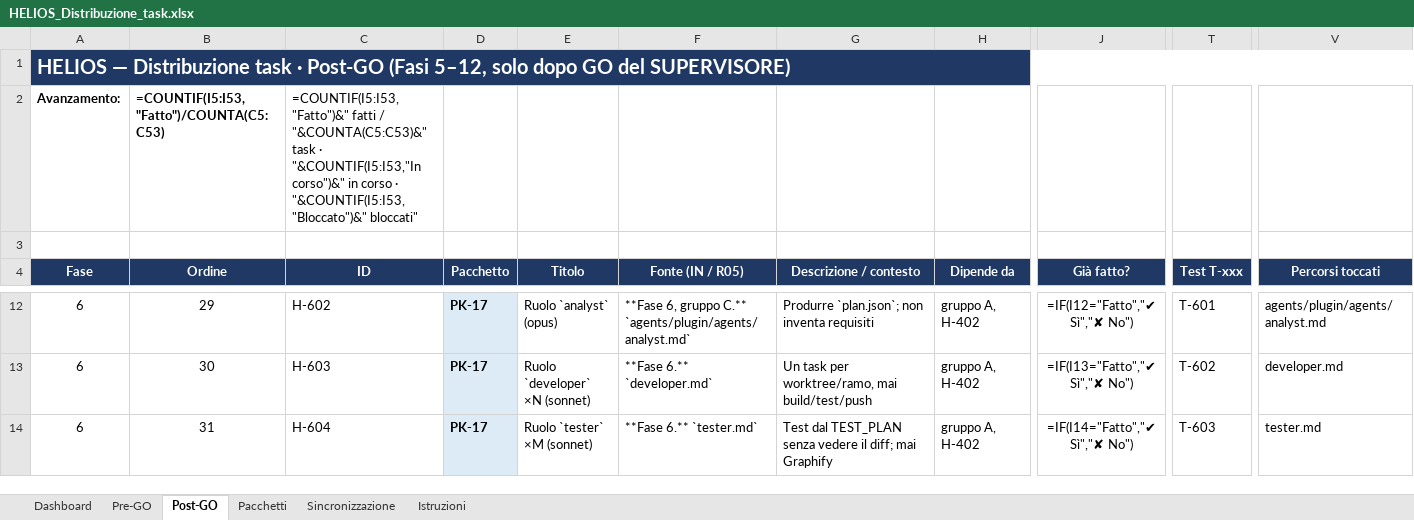
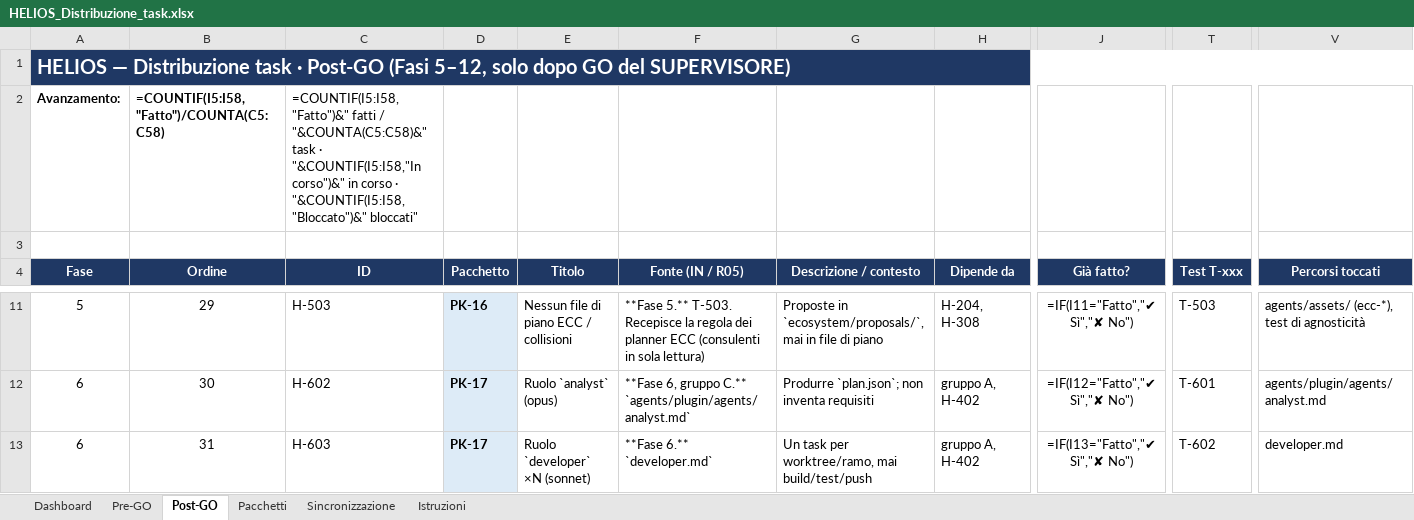
Before and after one commit to helios-ai-hub/HELIOS, an Excel workbook: log/HELIOS_Distribuzione_task.xlsx, sheet Post-GO, drawn as a sheet; only a part is shown, gaps mark what is left out; values as stored, in another font and other column widths than the file's, no borders; formulas without a stored value are shown as written; conditional formats not drawn; addresses are those after the commit; the diff covers the shown part only; the diff names each change by its address in the sheet, - before the commit and + after, or states it on an @@ line.

Commit message:
add post audit documents

```diff
--- a/log/HELIOS_Distribuzione_task.xlsx (sheet Post-GO)
+++ b/log/HELIOS_Distribuzione_task.xlsx (sheet Post-GO)
-B2 (Ordine): =COUNTIF(I5:I53,"Fatto")/COUNTA(C5:C53)
+B2 (Ordine): =COUNTIF(I5:I58,"Fatto")/COUNTA(C5:C58)
-C2 (ID): =COUNTIF(I5:I53,"Fatto")&" fatti / "&COUNTA(C5:C53)&" task · "&COUNTIF(I5:I53,"In corso")&" in corso · "&COUNTIF(I5:I53,"Bloccato")&" bloccati"
+C2 (ID): =COUNTIF(I5:I58,"Fatto")&" fatti / "&COUNTA(C5:C58)&" task · "&COUNTIF(I5:I58,"In corso")&" in corso · "&COUNTIF(I5:I58,"Bloccato")&" bloccati"
-A11 (Fase): 6
+A11 (Fase): 5
-C11 (ID): H-602
+C11 (ID): H-503
-D11 (Pacchetto): PK-17
+D11 (Pacchetto): PK-16
-E11 (Titolo): Ruolo `analyst` (opus)
+E11 (Titolo): Nessun file di piano ECC / collisioni
-F11 (Fonte (IN / R05)): **Fase 6, gruppo C.** `agents/plugin/agents/analyst.md`
+F11 (Fonte (IN / R05)): **Fase 5.** T-503. Recepisce la regola dei planner ECC (consulenti in sola lettura)
-G11 (Descrizione / contesto): Produrre `plan.json`; non inventa requisiti
+G11 (Descrizione / contesto): Proposte in `ecosystem/proposals/`, mai in file di piano
-H11 (Dipende da): gruppo A, H-402
+H11 (Dipende da): H-204, H-308
-J11 (Già fatto?): =IF(I12="Fatto","✔ Sì","✘ No")
+J11 (Già fatto?): =IF(I11="Fatto","✔ Sì","✘ No")
-T11 (Test T-xxx): T-601
+T11 (Test T-xxx): T-503
-V11 (Percorsi toccati): agents/plugin/agents/analyst.md
+V11 (Percorsi toccati): agents/assets/ (ecc-*), test di agnosticità
-C12 (ID): H-603
+C12 (ID): H-602
-E12 (Titolo): Ruolo `developer` ×N (sonnet)
+E12 (Titolo): Ruolo `analyst` (opus)
-F12 (Fonte (IN / R05)): **Fase 6.** `developer.md`
+F12 (Fonte (IN / R05)): **Fase 6, gruppo C.** `agents/plugin/agents/analyst.md`
-G12 (Descrizione / contesto): Un task per worktree/ramo, mai build/test/push
+G12 (Descrizione / contesto): Produrre `plan.json`; non inventa requisiti
-J12 (Già fatto?): =IF(I13="Fatto","✔ Sì","✘ No")
+J12 (Già fatto?): =IF(I12="Fatto","✔ Sì","✘ No")
-T12 (Test T-xxx): T-602
+T12 (Test T-xxx): T-601
-V12 (Percorsi toccati): developer.md
+V12 (Percorsi toccati): agents/plugin/agents/analyst.md
-C13 (ID): H-604
+C13 (ID): H-603
-E13 (Titolo): Ruolo `tester` ×M (sonnet)
+E13 (Titolo): Ruolo `developer` ×N (sonnet)
-F13 (Fonte (IN / R05)): **Fase 6.** `tester.md`
+F13 (Fonte (IN / R05)): **Fase 6.** `developer.md`
-G13 (Descrizione / contesto): Test dal TEST_PLAN senza vedere il diff; mai Graphify
+G13 (Descrizione / contesto): Un task per worktree/ramo, mai build/test/push
-J13 (Già fatto?): =IF(I14="Fatto","✔ Sì","✘ No")
+J13 (Già fatto?): =IF(I13="Fatto","✔ Sì","✘ No")
-T13 (Test T-xxx): T-603
+T13 (Test T-xxx): T-602
-V13 (Percorsi toccati): tester.md
+V13 (Percorsi toccati): developer.md
```
Also changed, not shown: 6 added rows, 1 removed row and 411 edited cells elsewhere in this sheet, sheet Dashboard, sheet Pacchetti, sheet Pre-GO, 2 other files.
